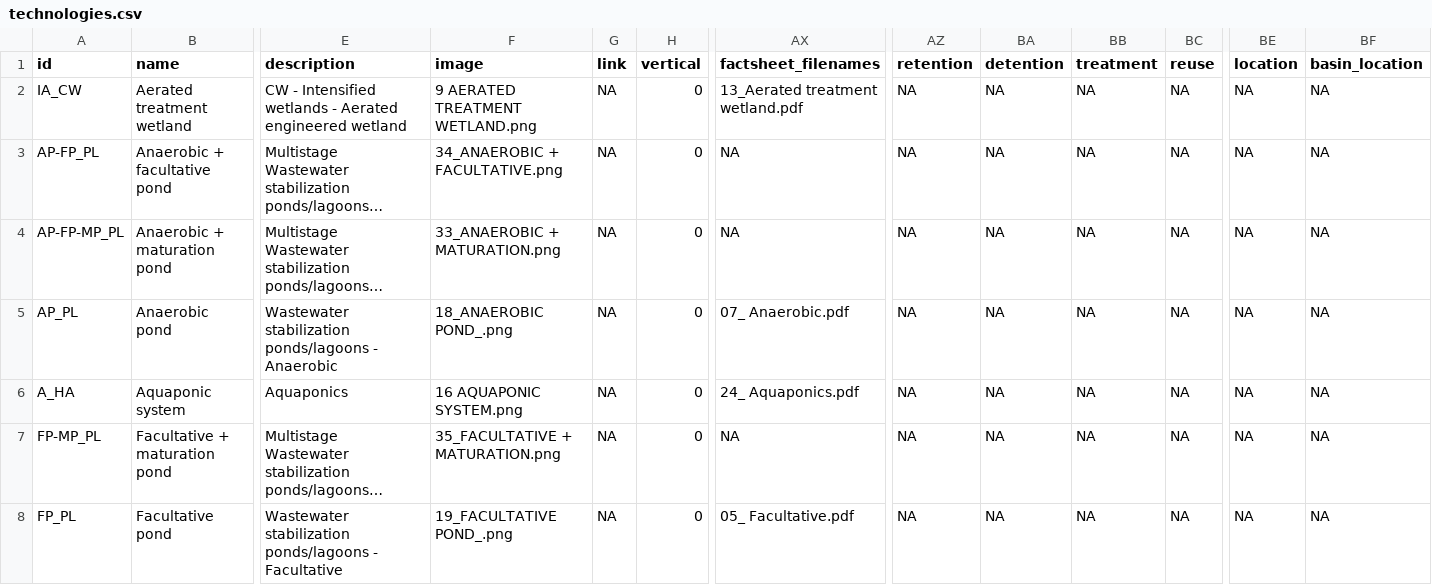
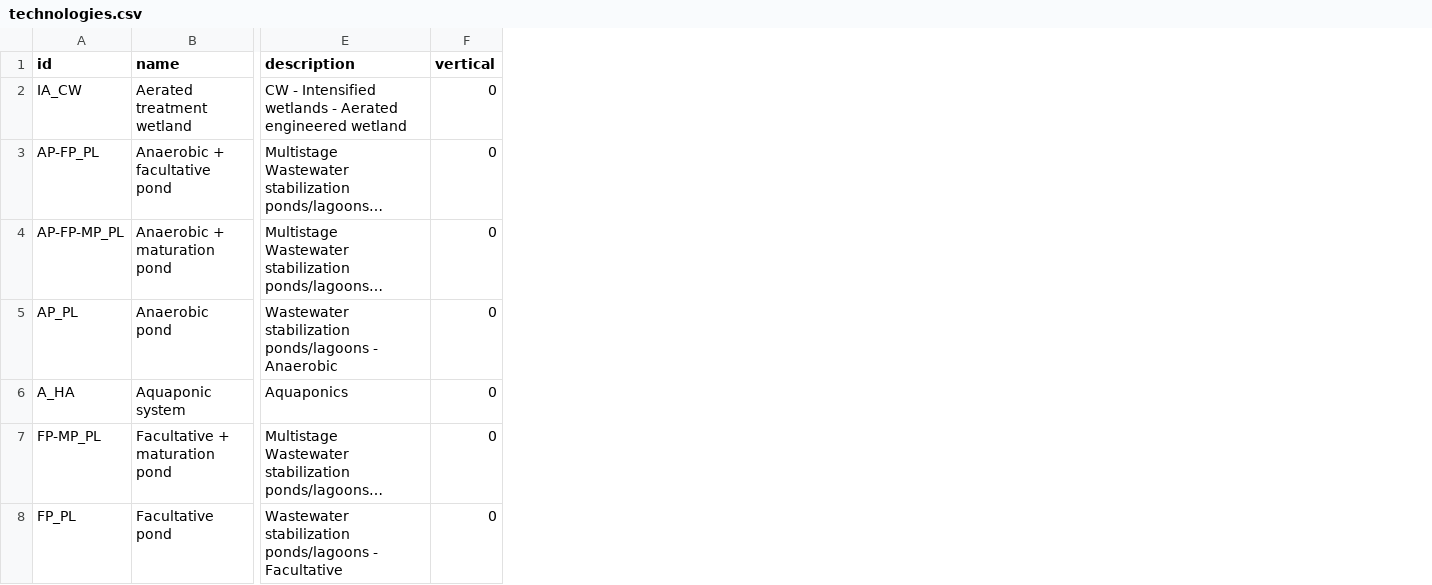
Before and after one commit to icra/nat4wat-api, a CSV file: public/technologies.csv, drawn as a sheet; only a part is shown, gaps mark what is left out; long unchanged cells end in …; the diff covers the shown part only; the diff names each change by its address in the sheet, - before the commit and + after, or states it on an @@ line.

```diff
--- a/public/technologies.csv
+++ b/public/technologies.csv
-column F (image), rows 2-8: 9 AERATED TREATMENT WETLAND.png | 34_ANAEROBIC + FACULTATIVE.png | 33_ANAEROBIC + MATURATION.png | 18_ANAEROBIC POND_.png | 16 AQUAPONIC SYSTEM.png | 35_FACULTATIVE + MATURATION.png | 19_FACULTATIVE POND_.png
-column G (link), rows 2-8: all NA
-column AX (factsheet_filenames), rows 2-8: 13_Aerated treatment wetland.pdf | NA | NA | 07_ Anaerobic.pdf | 24_ Aquaponics.pdf | NA | 05_ Facultative.pdf
-column AZ (retention), rows 2-8: all NA
-column BA (detention), rows 2-8: all NA
-column BB (treatment), rows 2-8: all NA
-column BC (reuse), rows 2-8: all NA
-column BE (location), rows 2-8: all NA
-column BF (basin_location), rows 2-8: all NA
```
Also changed, not shown: 12 edited cells elsewhere in this file, 9 other files.
